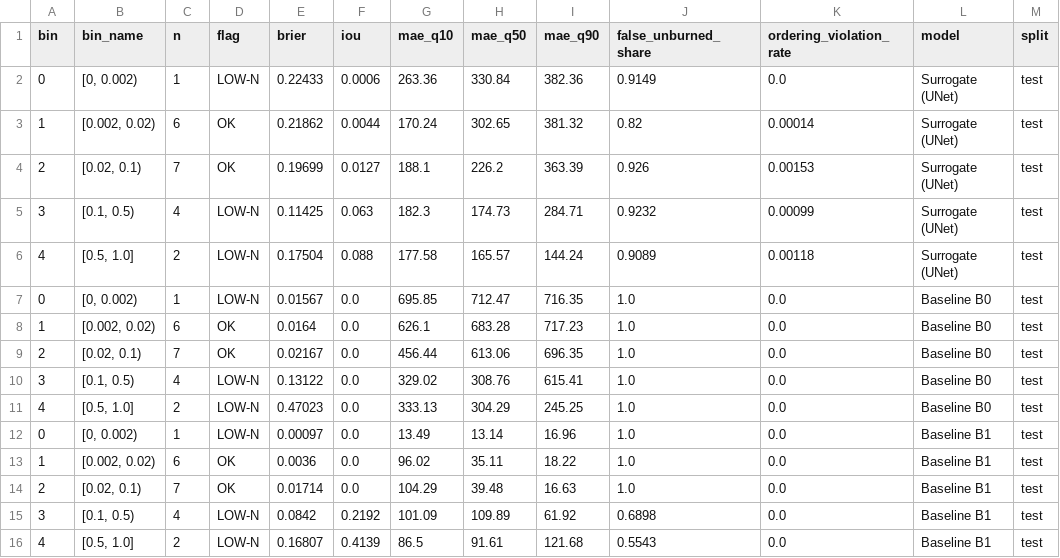
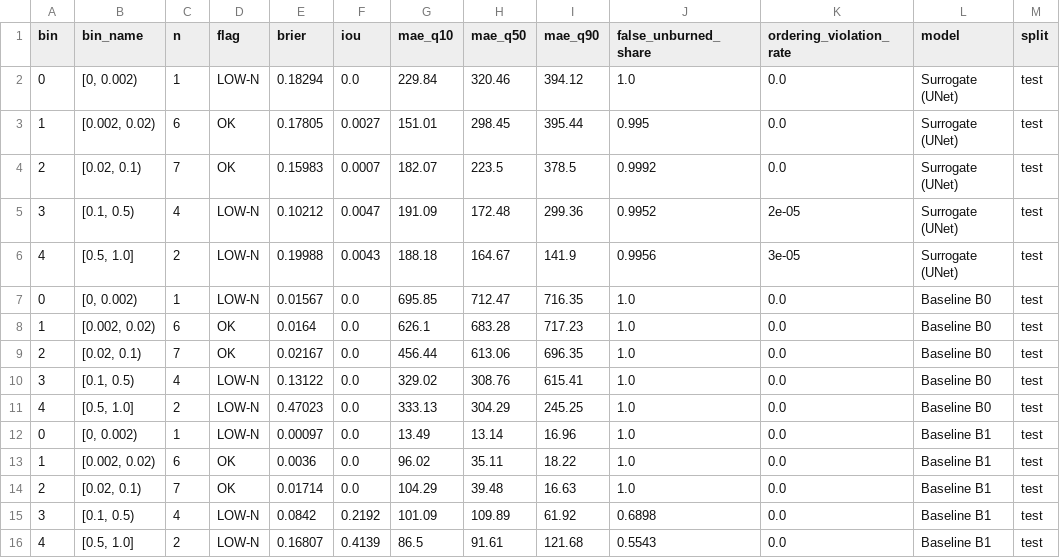
Before and after one commit to miteshsingh7/wildfire_simulation, a CSV file: reports/test_eval.csv, drawn as a sheet.

```diff
--- a/reports/test_eval.csv
+++ b/reports/test_eval.csv
@@ -1,7 +1,7 @@
 bin,bin_name,n,flag,brier,iou,mae_q10,mae_q50,mae_q90,false_unburned_share,ordering_violation_rate,model,split
-0,"[0, 0.002)",1,LOW-N,0.22433,0.0006,263.36,330.84,382.36,0.9149,0.0,Surrogate (UNet),test
-1,"[0.002, 0.02)",6,OK,0.21862,0.0044,170.24,302.65,381.32,0.82,0.00014,Surrogate (UNet),test
-2,"[0.02, 0.1)",7,OK,0.19699,0.0127,188.1,226.2,363.39,0.926,0.00153,Surrogate (UNet),test
-3,"[0.1, 0.5)",4,LOW-N,0.11425,0.063,182.3,174.73,284.71,0.9232,0.00099,Surrogate (UNet),test
-4,"[0.5, 1.0]",2,LOW-N,0.17504,0.088,177.58,165.57,144.24,0.9089,0.00118,Surrogate (UNet),test
+0,"[0, 0.002)",1,LOW-N,0.18294,0.0,229.84,320.46,394.12,1.0,0.0,Surrogate (UNet),test
+1,"[0.002, 0.02)",6,OK,0.17805,0.0027,151.01,298.45,395.44,0.995,0.0,Surrogate (UNet),test
+2,"[0.02, 0.1)",7,OK,0.15983,0.0007,182.07,223.5,378.5,0.9992,0.0,Surrogate (UNet),test
+3,"[0.1, 0.5)",4,LOW-N,0.10212,0.0047,191.09,172.48,299.36,0.9952,2e-05,Surrogate (UNet),test
+4,"[0.5, 1.0]",2,LOW-N,0.19988,0.0043,188.18,164.67,141.9,0.9956,3e-05,Surrogate (UNet),test
 0,"[0, 0.002)",1,LOW-N,0.01567,0.0,695.85,712.47,716.35,1.0,0.0,Baseline B0,test
```
Also changed, not shown: reports/train_log.csv, 22 other files.
